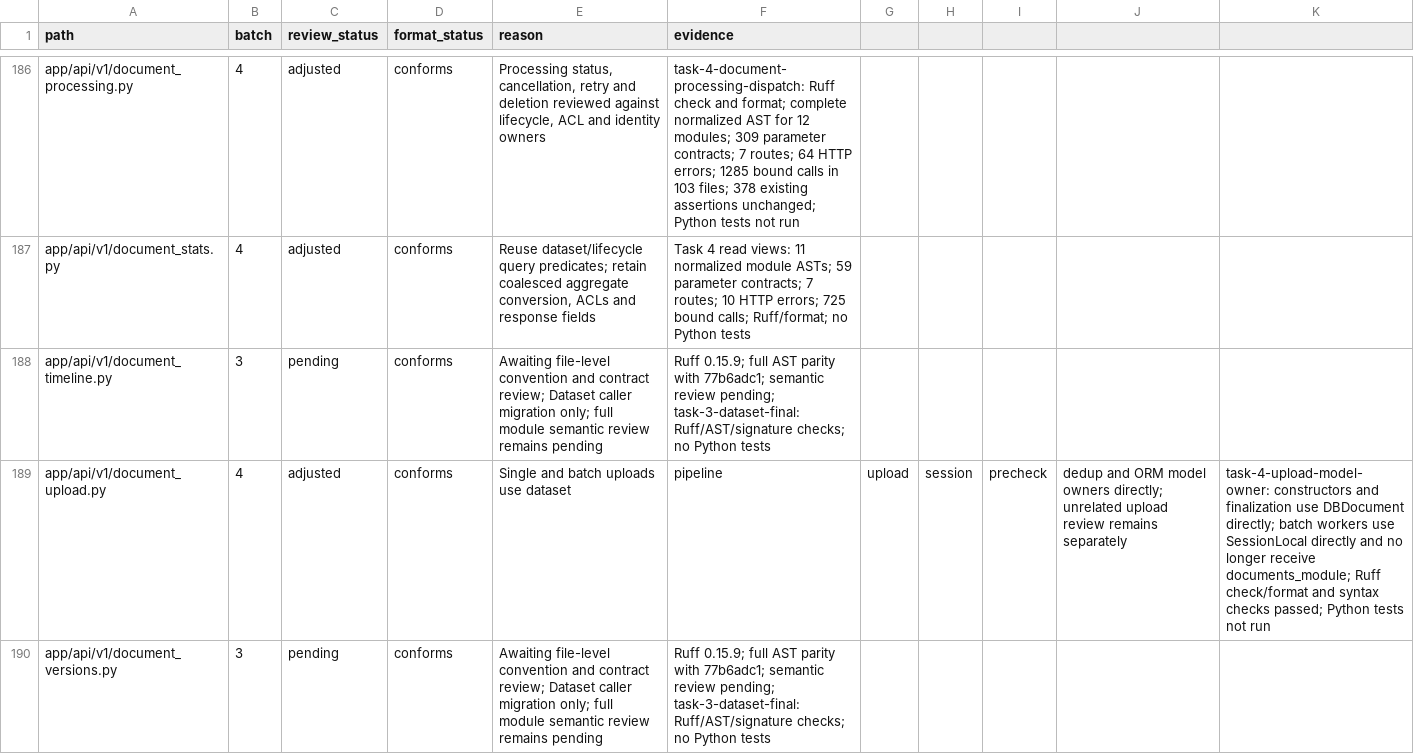
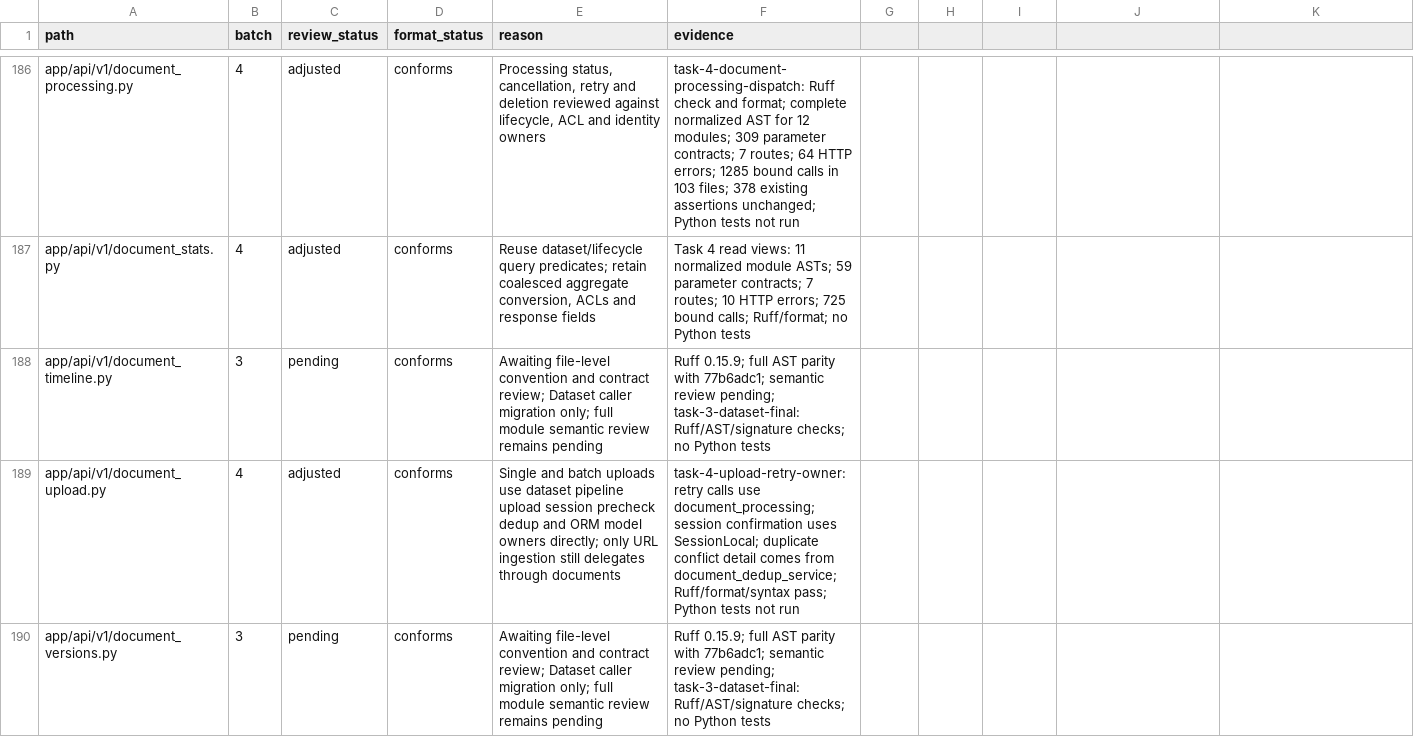
Before and after one commit to skygazer42/MimirQ, a CSV file: docs/maintenance/style-unification/coverage.csv, drawn as a sheet; only a part is shown, gaps mark what is left out; the diff covers the shown part only.

Commit message:
refactor(upload): bind duplicate retry owners

```diff
--- a/docs/maintenance/style-unification/coverage.csv
+++ b/docs/maintenance/style-unification/coverage.csv
@@ -188,3 +188,3 @@ app/api/v1/document_stats.py,4,adjusted,conforms,"Reuse dataset/lifecycle query
 app/api/v1/document_timeline.py,3,pending,conforms,Awaiting file-level convention and contract review; Dataset caller migration only; full module semantic review remains pending,Ruff 0.15.9; full AST parity with 77b6adc1; semantic review pending; task-3-dataset-final: Ruff/AST/signature checks; no Python tests
-app/api/v1/document_upload.py,4,adjusted,conforms,Single and batch uploads use dataset, pipeline, upload, session, precheck, dedup and ORM model owners directly; unrelated upload review remains separately,task-4-upload-model-owner: constructors and finalization use DBDocument directly; batch workers use SessionLocal directly and no longer receive documents_module; Ruff check/format and syntax checks passed; Python tests not run
+app/api/v1/document_upload.py,4,adjusted,conforms,Single and batch uploads use dataset pipeline upload session precheck dedup and ORM model owners directly; only URL ingestion still delegates through documents,task-4-upload-retry-owner: retry calls use document_processing; session confirmation uses SessionLocal; duplicate conflict detail comes from document_dedup_service; Ruff/format/syntax pass; Python tests not run
 app/api/v1/document_versions.py,3,pending,conforms,Awaiting file-level convention and contract review; Dataset caller migration only; full module semantic review remains pending,Ruff 0.15.9; full AST parity with 77b6adc1; semantic review pending; task-3-dataset-final: Ruff/AST/signature checks; no Python tests
```
Also changed, not shown: 10 edited cells elsewhere in this file, 7 other files.
